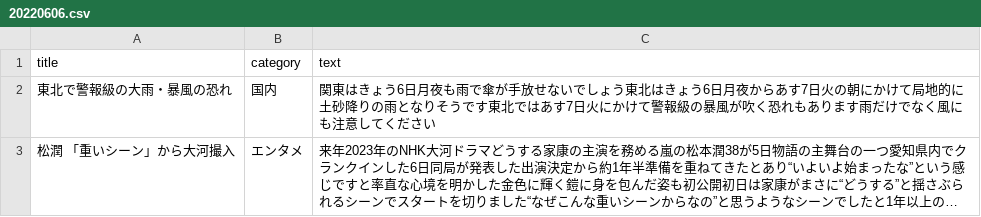
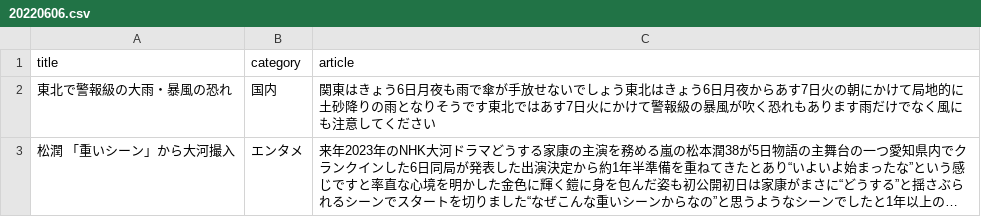
Before and after one commit to shiro-manju/search_engine, a CSV file: MakeDataset/ScrapingData/20220606.csv, drawn as a sheet; only a part is shown; long unchanged cells end in ….

```diff
--- a/MakeDataset/ScrapingData/20220606.csv
+++ b/MakeDataset/ScrapingData/20220606.csv
@@ -1,2 +1,2 @@
-title,category,text
+title,category,article
 東北で警報級の大雨・暴風の恐れ,国内,関東はきょう6日月夜も雨で傘が手放せないでしょう東北はきょう6日月夜からあす7日火の朝にかけて局地的に土砂降りの雨となりそうです東北ではあす7日火にかけて警報級の暴風が吹く恐れもあります雨だけでなく風にも注意してください
```
Also changed, not shown: 37 other files.
